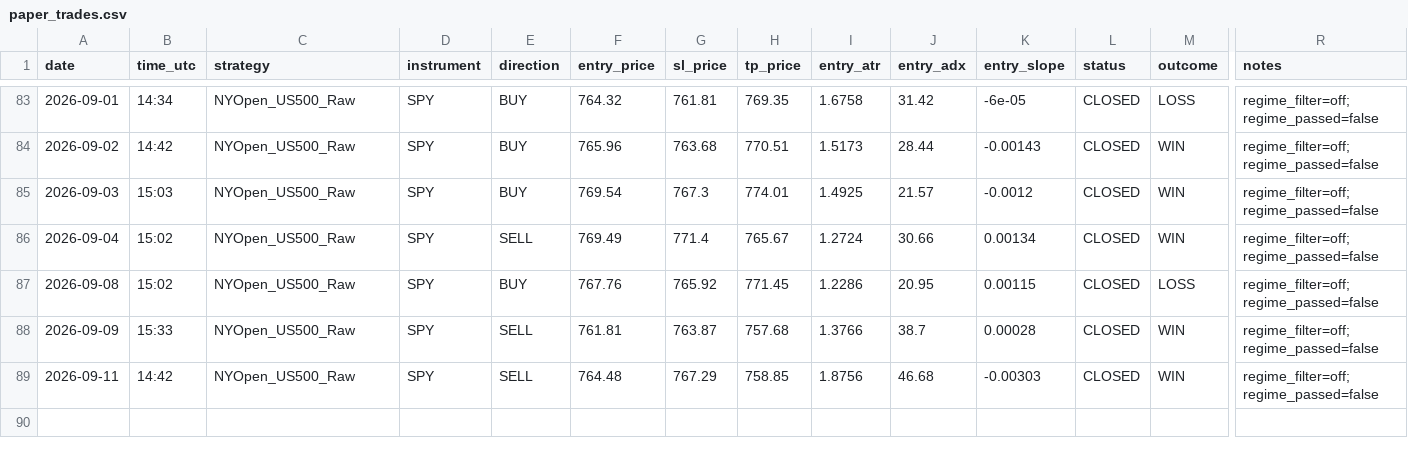
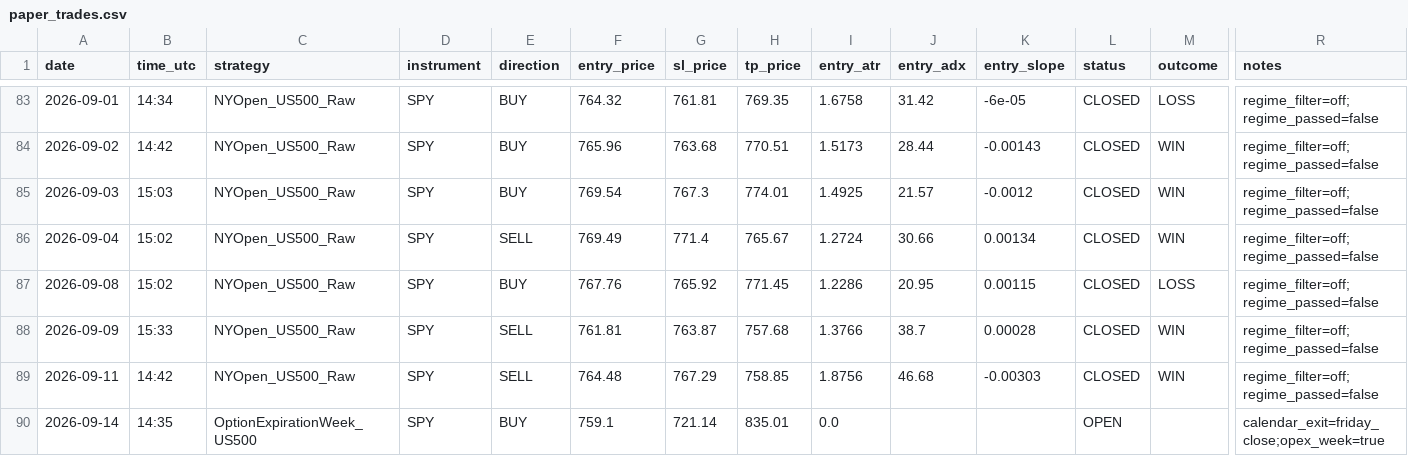
Before and after one commit to Davidtar12/paper-trader, a CSV file: paper_trades.csv, drawn as a sheet; only a part is shown, gaps mark what is left out; rows hold the shown columns only; the diff names each change by its address in the sheet, - before the commit and + after, or states it on an @@ line.

Commit message:
signals: 2026-09-14 14:35 UTC

```diff
--- a/paper_trades.csv
+++ b/paper_trades.csv
+row 90: 2026-09-14 | 14:35 | OptionExpirationWeek_US500 | SPY | BUY | 759.1 | 721.14 | 835.01 | 0.0 |  |  | OPEN |  | calendar_exit=friday_close;opex_week=true
```
